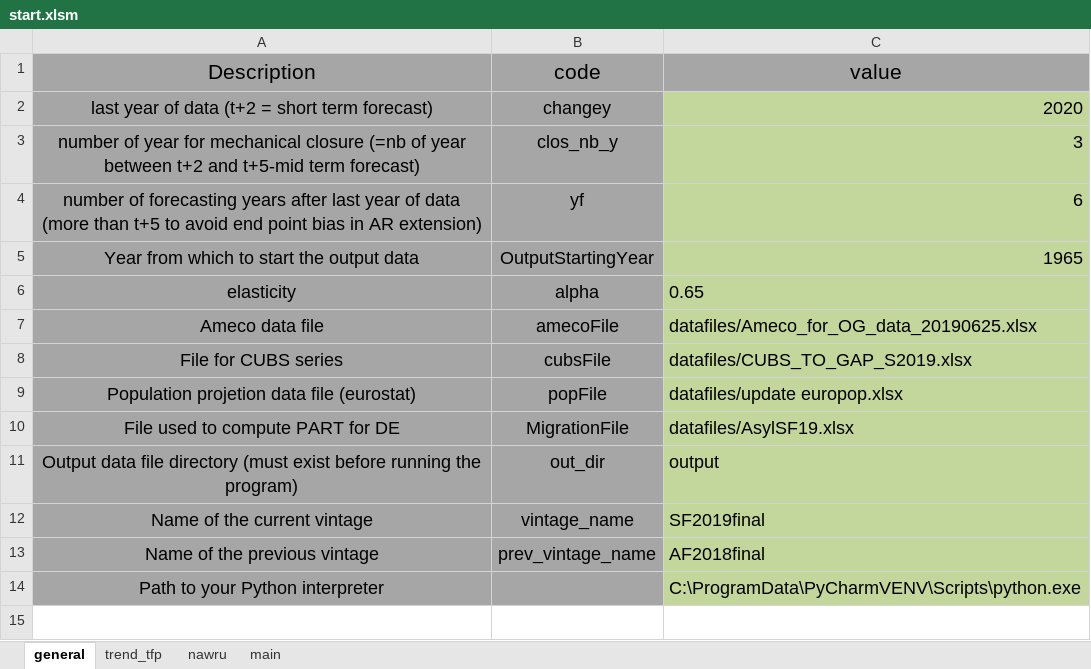
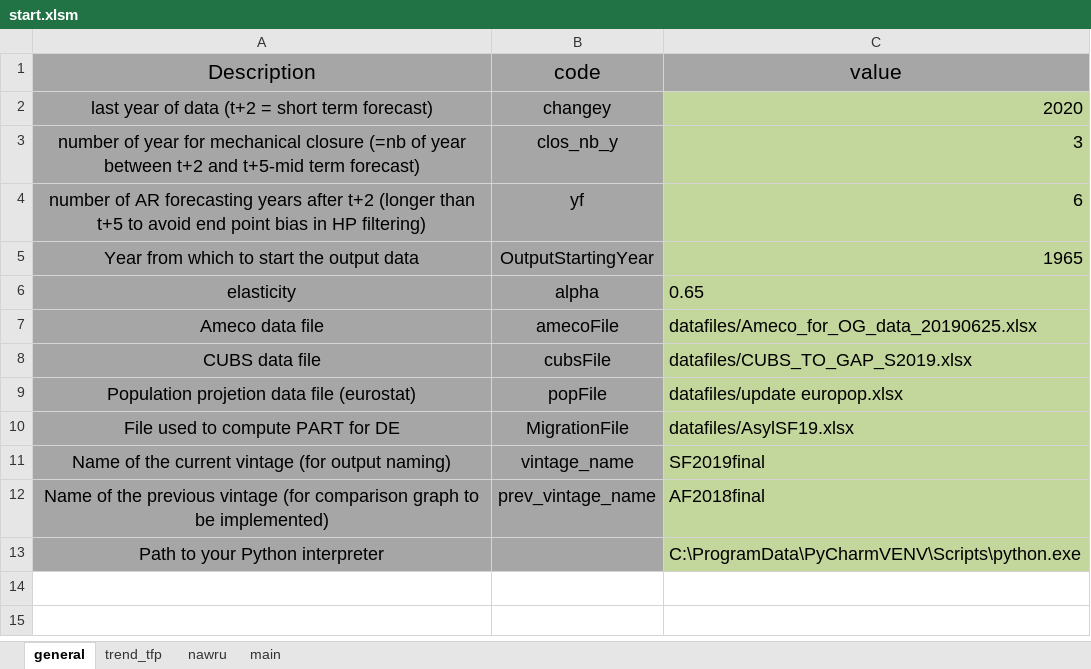
Before and after one commit to ECFIN-YGAP/PyPF, an Excel workbook: start.xlsm, sheet general, drawn as a sheet; values as stored, in another font and other column widths than the file's, no borders; removed rows and columns are numbered as before the commit, all else as after; the diff names each change by its address in the sheet, - before the commit and + after, or states it on an @@ line.

Commit message:
Add files via upload

```diff
--- a/start.xlsm (sheet general)
+++ b/start.xlsm (sheet general)
-A4 (Description): number of forecasting years after last year of data (more than t+5 to avoid end point bias in AR extension)
+A4 (Description): number of AR forecasting years after t+2 (longer than t+5 to avoid end point bias in HP filtering)
-A8 (Description): File for CUBS series
+A8 (Description): CUBS data file
-row 11: Output data file directory (must exist before running the program) | out_dir | output
-A11 (Description): Name of the current vintage
+A11 (Description): Name of the current vintage (for output naming)
-A12 (Description): …previous vintage
+A12 (Description): …previous vintage (for comparison graph to be implemented)
```
Also changed, not shown: sheet main, sheet nawru.
